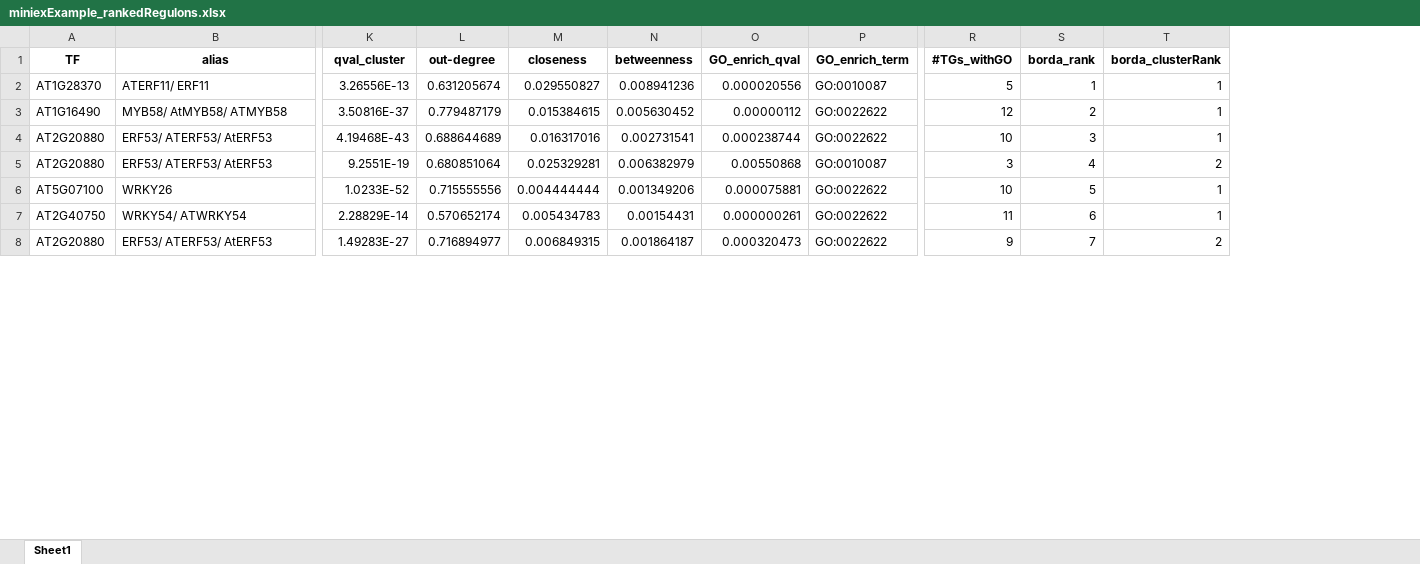
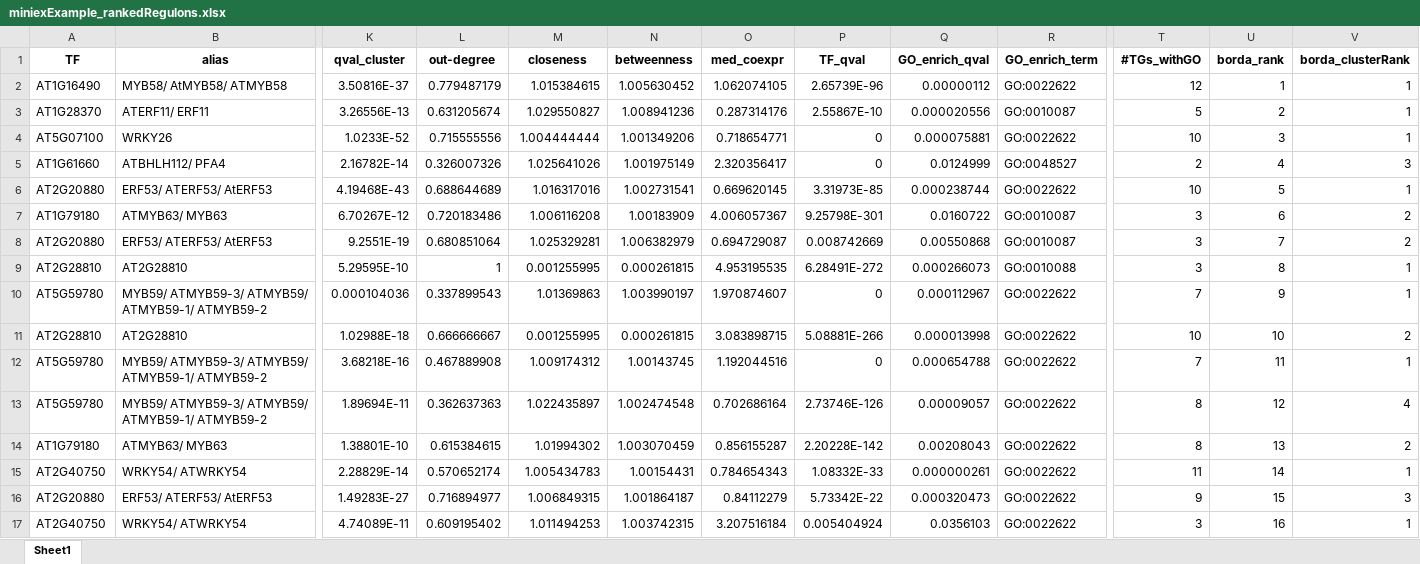
Before and after one commit to VIB-PSB/MINI-EX, an Excel workbook: example/OUTPUTS/regulons/miniexExample_rankedRegulons.xlsx, sheet Sheet1, drawn as a sheet; only a part is shown, gaps mark what is left out; values as stored, in another font and other column widths than the file's, no borders; removed rows and columns are numbered as before the commit, all else as after; rows hold the shown columns only; the diff covers the shown part only; the diff names each change by its address in the sheet, - before the commit and + after, or states it on an @@ line.

Commit message:
Regenerated example output for v.3.0

```diff
--- a/example/OUTPUTS/regulons/miniexExample_rankedRegulons.xlsx (sheet Sheet1)
+++ b/example/OUTPUTS/regulons/miniexExample_rankedRegulons.xlsx (sheet Sheet1)
+column O (med_coexpr), row 2: 1.062074105; row 6: 0.669620145; row 8: 0.694729087; rows 15-16: 0.784654343 | 0.84112279
+column P (TF_qval), row 2: 2.65739E-96; row 6: 3.31973E-85; row 8: 0.008742669; rows 15-16: 1.08332E-33 | 5.73342E-22
-row 2: AT1G28370 | ATERF11/ ERF11 | 3.26556E-13 | 0.631205674 | 0.029550827 | 0.008941236 | 0.000020556 | GO:0010087 | 5 | 1 | 1
-M2 (closeness): 0.015384615
+M2 (closeness): 1.015384615
-N2 (betweenness): 0.005630452
+N2 (betweenness): 1.005630452
-U2 (borda_rank): 2
+U2 (borda_rank): 1
+row 3: AT1G28370 | ATERF11/ ERF11 | 3.26556E-13 | 0.631205674 | 1.029550827 | 1.008941236 | 0.287314176 | 2.55867E-10 | 0.000020556 | GO:0010087 | 5 | 2 | 1
+row 4: AT5G07100 | WRKY26 | 1.0233E-52 | 0.715555556 | 1.004444444 | 1.001349206 | 0.718654771 | 0 | 0.000075881 | GO:0022622 | 10 | 3 | 1
+row 5: AT1G61660 | ATBHLH112/ PFA4 | 2.16782E-14 | 0.326007326 | 1.025641026 | 1.001975149 | 2.320356417 | 0 | 0.0124999 | GO:0048527 | 2 | 4 | 3
-M6 (closeness): 0.016317016
+M6 (closeness): 1.016317016
-N6 (betweenness): 0.002731541
+N6 (betweenness): 1.002731541
-U6 (borda_rank): 3
+U6 (borda_rank): 5
+row 7: AT1G79180 | ATMYB63/ MYB63 | 6.70267E-12 | 0.720183486 | 1.006116208 | 1.00183909 | 4.006057367 | 9.25798E-301 | 0.0160722 | GO:0010087 | 3 | 6 | 2
-M8 (closeness): 0.025329281
+M8 (closeness): 1.025329281
-N8 (betweenness): 0.006382979
+N8 (betweenness): 1.006382979
-U8 (borda_rank): 4
+U8 (borda_rank): 7
-row 6: AT5G07100 | WRKY26 | 1.0233E-52 | 0.715555556 | 0.004444444 | 0.001349206 | 0.000075881 | GO:0022622 | 10 | 5 | 1
+row 9: AT2G28810 | AT2G28810 | 5.29595E-10 | 1 | 0.001255995 | 0.000261815 | 4.953195535 | 6.28491E-272 | 0.000266073 | GO:0010088 | 3 | 8 | 1
+row 10: AT5G59780 | MYB59/ ATMYB59-3/ ATMYB59/ ATMYB59-1/ ATMYB59-2 | 0.000104036 | 0.337899543 | 1.01369863 | 1.003990197 | 1.970874607 | 0 | 0.000112967 | GO:0022622 | 7 | 9 | 1
+row 11: AT2G28810 | AT2G28810 | 1.02988E-18 | 0.666666667 | 0.001255995 | 0.000261815 | 3.083898715 | 5.08881E-266 | 0.000013998 | GO:0022622 | 10 | 10 | 2
+row 12: AT5G59780 | MYB59/ ATMYB59-3/ ATMYB59/ ATMYB59-1/ ATMYB59-2 | 3.68218E-16 | 0.467889908 | 1.009174312 | 1.00143745 | 1.192044516 | 0 | 0.000654788 | GO:0022622 | 7 | 11 | 1
+row 13: AT5G59780 | MYB59/ ATMYB59-3/ ATMYB59/ ATMYB59-1/ ATMYB59-2 | 1.89694E-11 | 0.362637363 | 1.022435897 | 1.002474548 | 0.702686164 | 2.73746E-126 | 0.00009057 | GO:0022622 | 8 | 12 | 4
+row 14: AT1G79180 | ATMYB63/ MYB63 | 1.38801E-10 | 0.615384615 | 1.01994302 | 1.003070459 | 0.856155287 | 2.20228E-142 | 0.00208043 | GO:0022622 | 8 | 13 | 2
-M15 (closeness): 0.005434783
+M15 (closeness): 1.005434783
-N15 (betweenness): 0.00154431
+N15 (betweenness): 1.00154431
-U15 (borda_rank): 6
+U15 (borda_rank): 14
-M16 (closeness): 0.006849315
+M16 (closeness): 1.006849315
-N16 (betweenness): 0.001864187
+N16 (betweenness): 1.001864187
-U16 (borda_rank): 7
+U16 (borda_rank): 15
-V16 (borda_clusterRank): 2
+V16 (borda_clusterRank): 3
+row 17: AT2G40750 | WRKY54/ ATWRKY54 | 4.74089E-11 | 0.609195402 | 1.011494253 | 1.003742315 | 3.207516184 | 0.005404924 | 0.0356103 | GO:0022622 | 3 | 16 | 1
```
Also changed, not shown: 19 added rows, 28 removed rows and 160 edited cells elsewhere in this sheet, 9 other files.
